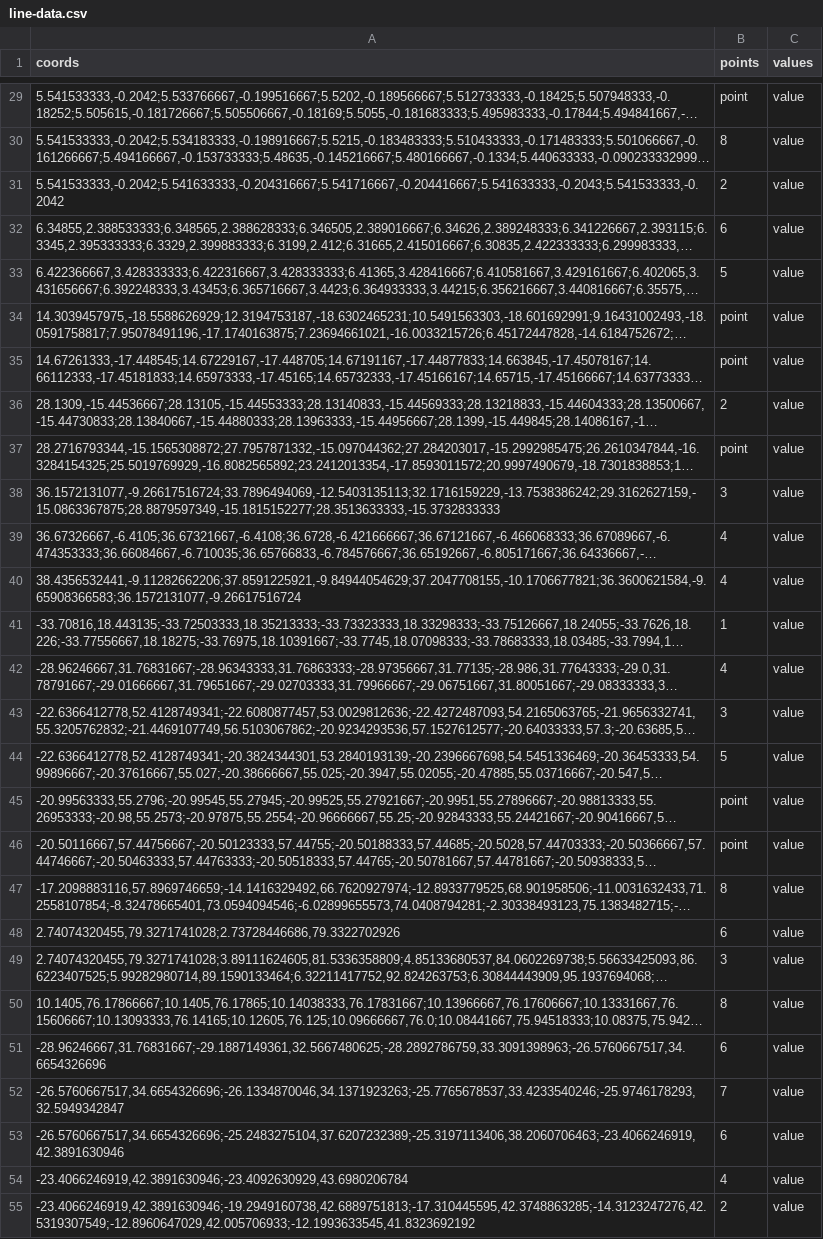
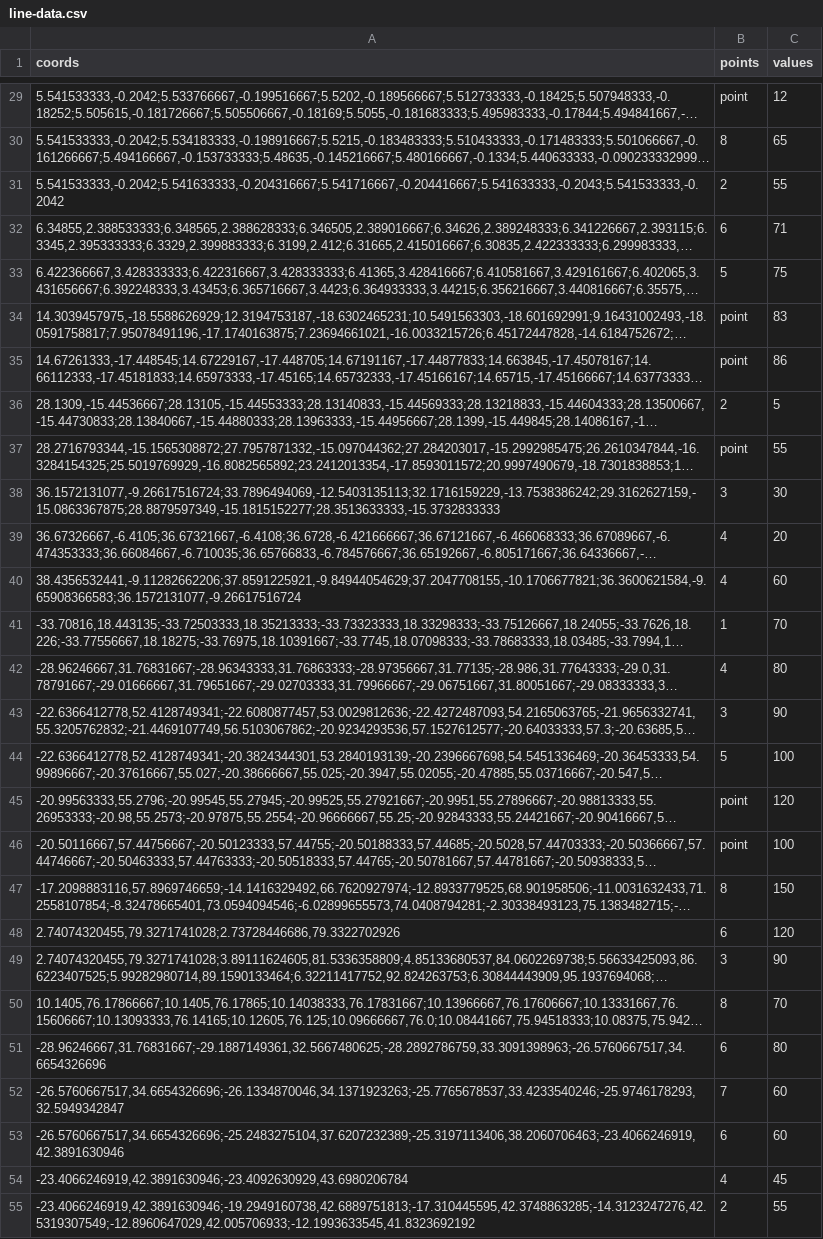
Before and after one commit to pvanisacker/heremaps, a CSV file: lookups/line-data.csv, drawn as a sheet; only a part is shown, gaps mark what is left out; long unchanged cells end in …; the diff covers the shown part only; the diff names each change by its address in the sheet, - before the commit and + after, or states it on an @@ line.

```diff
--- a/lookups/line-data.csv
+++ b/lookups/line-data.csv
-C29 (values): value
+C29 (values): 12
-C30 (values): value
+C30 (values): 65
-C31 (values): value
+C31 (values): 55
-C32 (values): value
+C32 (values): 71
-C33 (values): value
+C33 (values): 75
-C34 (values): value
+C34 (values): 83
-C35 (values): value
+C35 (values): 86
-C36 (values): value
+C36 (values): 5
-C37 (values): value
+C37 (values): 55
-C38 (values): value
+C38 (values): 30
-C39 (values): value
+C39 (values): 20
-C40 (values): value
+C40 (values): 60
-C41 (values): value
+C41 (values): 70
-C42 (values): value
+C42 (values): 80
-C43 (values): value
+C43 (values): 90
-C44 (values): value
+C44 (values): 100
-C45 (values): value
+C45 (values): 120
-C46 (values): value
+C46 (values): 100
-C47 (values): value
+C47 (values): 150
-C48 (values): value
+C48 (values): 120
-C49 (values): value
+C49 (values): 90
-C50 (values): value
+C50 (values): 70
-C51 (values): value
+C51 (values): 80
-C52:C53 (values): value
+C52:C53 (values): 60
-C54 (values): value
+C54 (values): 45
-C55 (values): value
+C55 (values): 55
```
Also changed, not shown: 36 edited cells elsewhere in this file, 3 other files.
